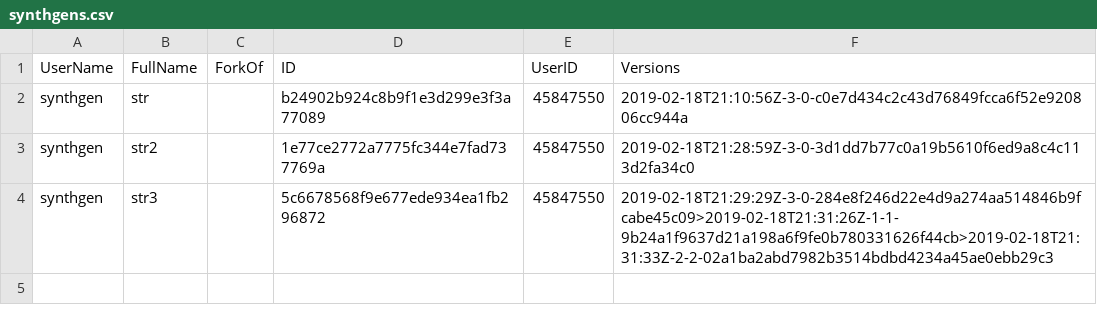
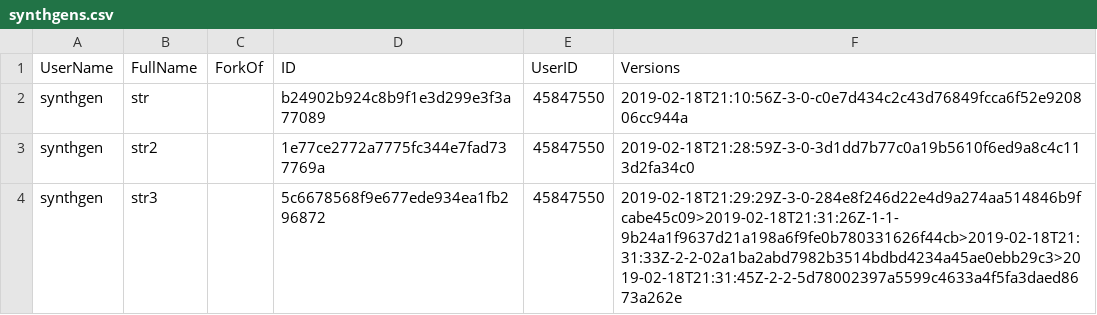
Before and after one commit to procedgen/procedgen.github.io, a CSV file: index/synthgens.csv, drawn as a sheet.

Commit message:
Updated file index/synthgens.csv

```diff
--- a/index/synthgens.csv
+++ b/index/synthgens.csv
@@ -3,2 +3,2 @@ synthgen,str,,b24902b924c8b9f1e3d299e3f3a77089,45847550,2019-02-18T21:10:56Z-3-0
 synthgen,str2,,1e77ce2772a7775fc344e7fad737769a,45847550,2019-02-18T21:28:59Z-3-0-3d1dd7b77c0a19b5610f6ed9a8c4c113d2fa34c0
-synthgen,str3,,5c6678568f9e677ede934ea1fb296872,45847550,2019-02-18T21:29:29Z-3-0-284e8f246d22e4d9a274aa514846b9fcabe45c09>2019-02-18T21:31:26Z-1-1-9b24a1f9637d21a198a6f9fe0b780331626f44cb>2019-02-18T21:31:33Z-2-2-02a1ba2abd7982b3514bdbd4234a45ae0ebb29c3
+synthgen,str3,,5c6678568f9e677ede934ea1fb296872,45847550,2019-02-18T21:29:29Z-3-0-284e8f246d22e4d9a274aa514846b9fcabe45c09>2019-02-18T21:31:26Z-1-1-9b24a1f9637d21a198a6f9fe0b780331626f44cb>2019-02-18T21:31:33Z-2-2-02a1ba2abd7982b3514bdbd4234a45ae0ebb29c3>2019-02-18T21:31:45Z-2-2-5d78002397a5599c4633a4f5fa3daed8673a262e
```
